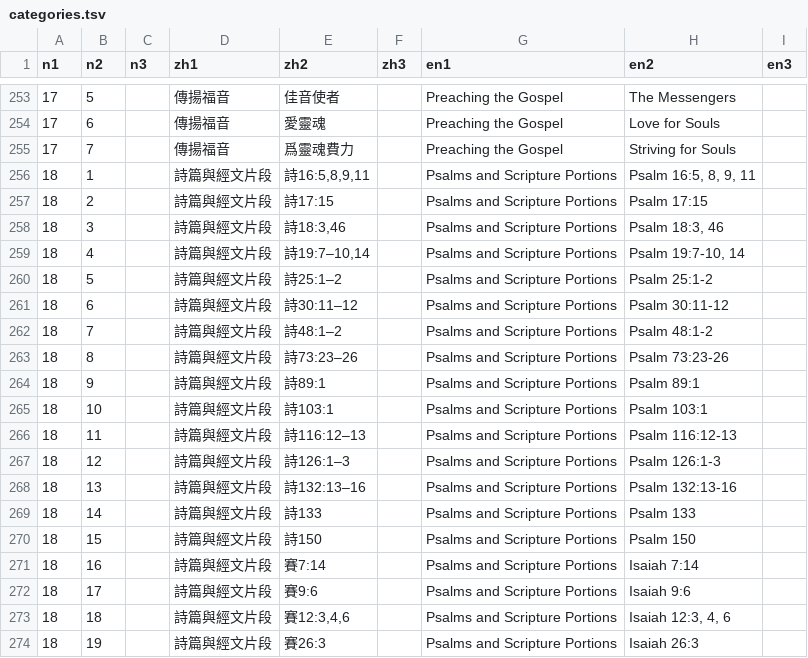
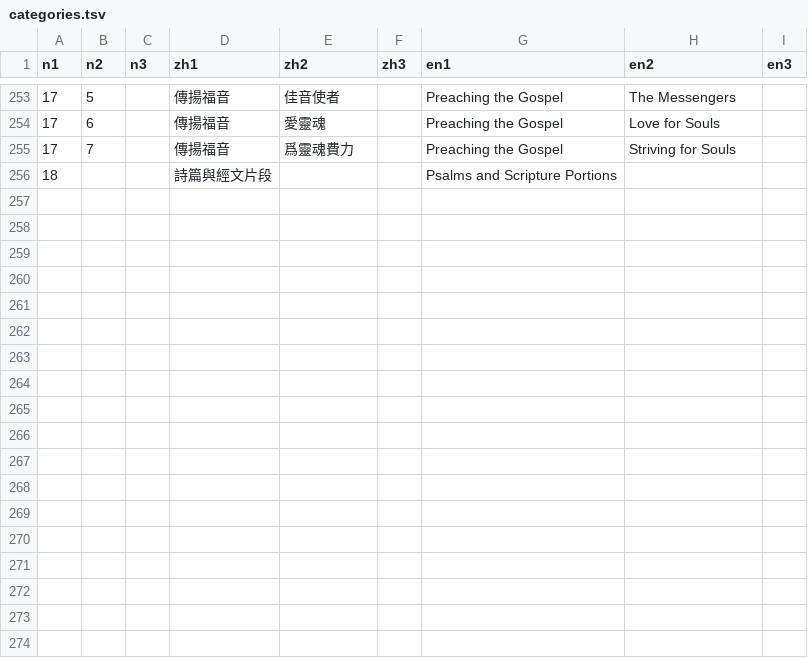
Before and after one commit to ickc/selected-hymns-and-songs, a TSV file: data/categories.tsv, drawn as a sheet; only a part is shown, gaps mark what is left out; the diff covers the shown part only.

Commit message:
File the scripture portions under their section, and leave the passage to ref
The 31 hymns of Psalms and Scripture Portions each had a subject of its
own, named for the passage it versifies, so the hymn page printed that
passage twice: once in the category and once as the ref. A category is
what many hymns share, and both pages print only the section over these
hymns, with the passage on a line of its own. 285 subjects are now 255.

```diff
--- a/data/categories.tsv
+++ b/data/categories.tsv
@@ -255,20 +255,2 @@ n1	n2	n3	zh1	zh2	zh3	en1	en2	en3
 17	7		傳揚福音	爲靈魂費力		Preaching the Gospel	Striving for Souls	
-18	1		詩篇與經文片段	詩16:5,8,9,11		Psalms and Scripture Portions	Psalm 16:5, 8, 9, 11	
-18	2		詩篇與經文片段	詩17:15		Psalms and Scripture Portions	Psalm 17:15	
-18	3		詩篇與經文片段	詩18:3,46		Psalms and Scripture Portions	Psalm 18:3, 46	
-18	4		詩篇與經文片段	詩19:7–10,14		Psalms and Scripture Portions	Psalm 19:7-10, 14	
-18	5		詩篇與經文片段	詩25:1–2		Psalms and Scripture Portions	Psalm 25:1-2	
-18	6		詩篇與經文片段	詩30:11–12		Psalms and Scripture Portions	Psalm 30:11-12	
-18	7		詩篇與經文片段	詩48:1–2		Psalms and Scripture Portions	Psalm 48:1-2	
-18	8		詩篇與經文片段	詩73:23–26		Psalms and Scripture Portions	Psalm 73:23-26	
-18	9		詩篇與經文片段	詩89:1		Psalms and Scripture Portions	Psalm 89:1	
-18	10		詩篇與經文片段	詩103:1		Psalms and Scripture Portions	Psalm 103:1	
-18	11		詩篇與經文片段	詩116:12–13		Psalms and Scripture Portions	Psalm 116:12-13	
-18	12		詩篇與經文片段	詩126:1–3		Psalms and Scripture Portions	Psalm 126:1-3	
-18	13		詩篇與經文片段	詩132:13–16		Psalms and Scripture Portions	Psalm 132:13-16	
-18	14		詩篇與經文片段	詩133		Psalms and Scripture Portions	Psalm 133	
-18	15		詩篇與經文片段	詩150		Psalms and Scripture Portions	Psalm 150	
-18	16		詩篇與經文片段	賽7:14		Psalms and Scripture Portions	Isaiah 7:14	
-18	17		詩篇與經文片段	賽9:6		Psalms and Scripture Portions	Isaiah 9:6	
-18	18		詩篇與經文片段	賽12:3,4,6		Psalms and Scripture Portions	Isaiah 12:3, 4, 6	
-18	19		詩篇與經文片段	賽26:3		Psalms and Scripture Portions	Isaiah 26:3	
+18			詩篇與經文片段			Psalms and Scripture Portions		
```
Also changed, not shown: 12 removed rows elsewhere in this file, 31 other files.
